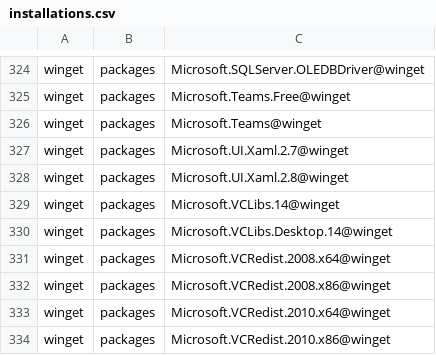
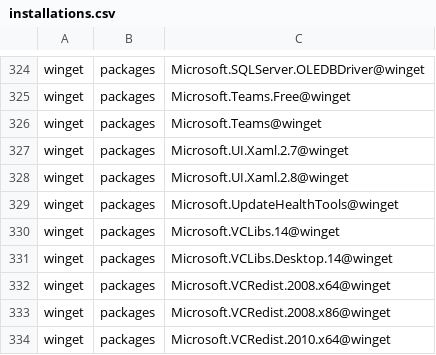
Before and after one commit to lancra/dotfiles, a CSV file: .local/share/machine/keyblade/software/installations.csv, drawn as a sheet; only a part is shown, gaps mark what is left out; the shorter side is filled out with more unchanged rows.

Commit message:
winget: add microsoft update health tools

```diff
--- a/.local/share/machine/keyblade/software/installations.csv
+++ b/.local/share/machine/keyblade/software/installations.csv
@@ -328,2 +328,3 @@ winget,packages,Microsoft.UI.Xaml.2.7@winget
 winget,packages,Microsoft.UI.Xaml.2.8@winget
+winget,packages,Microsoft.UpdateHealthTools@winget
 winget,packages,Microsoft.VCLibs.14@winget
```
Also changed, not shown: 1 other file.
